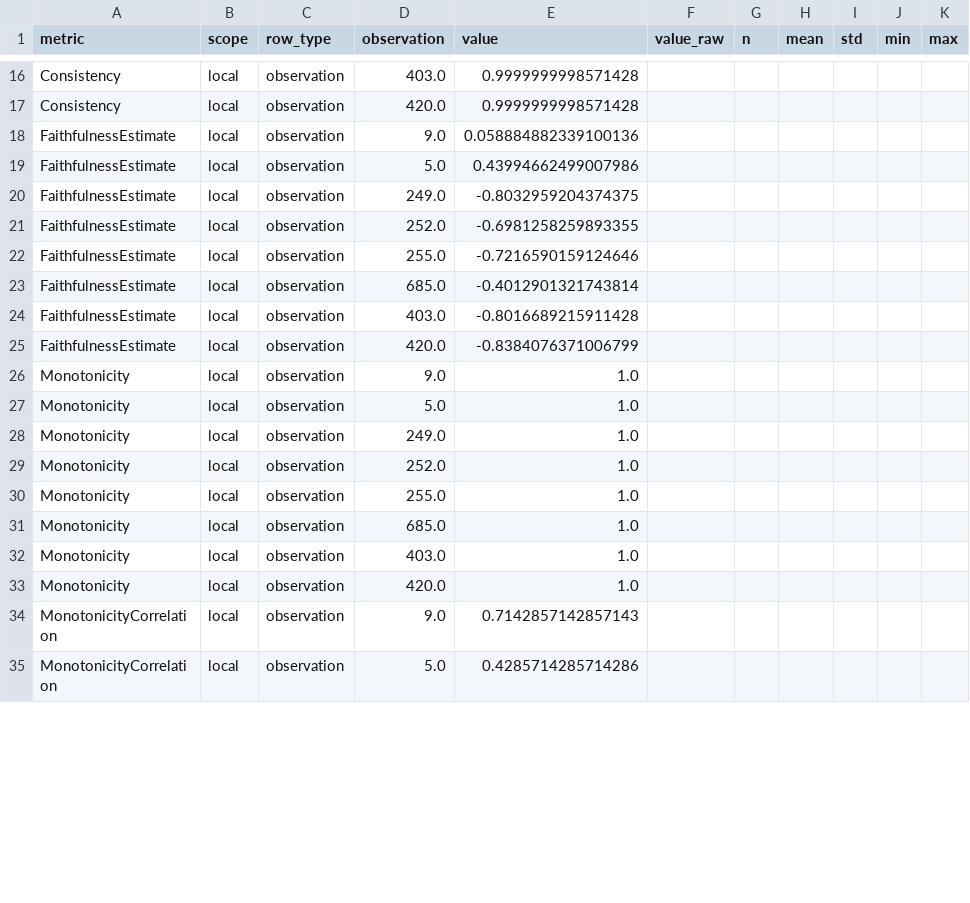
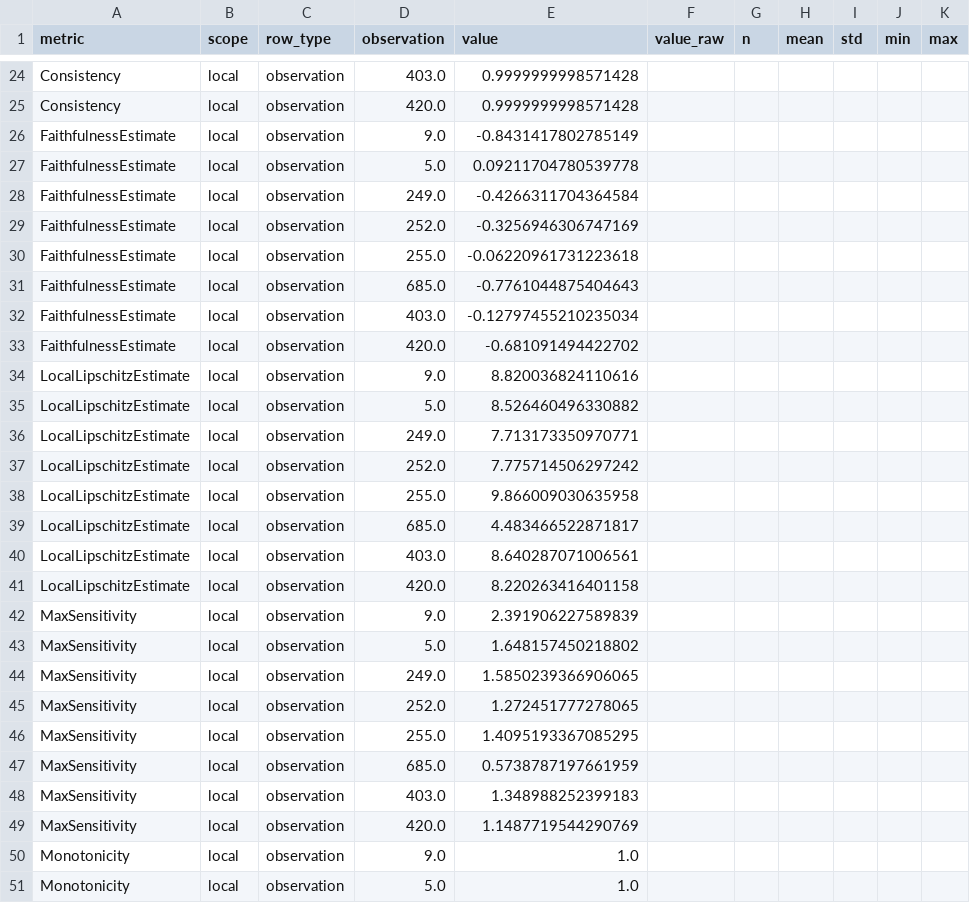
Before and after one commit to mayumar/XAI_metrics, a CSV file: results/metric_reports/hydraulic_HBOS_lime_metrics_report_observations.csv, drawn as a sheet; only a part is shown, gaps mark what is left out; the shorter side is filled out with more unchanged rows; the diff covers the shown part only.

```diff
--- a/results/metric_reports/hydraulic_HBOS_lime_metrics_report_observations.csv
+++ b/results/metric_reports/hydraulic_HBOS_lime_metrics_report_observations.csv
@@ -17,10 +25,26 @@ Consistency,local,observation,403.0,0.9999999998571428,,,,,,
 Consistency,local,observation,420.0,0.9999999998571428,,,,,,
-FaithfulnessEstimate,local,observation,9.0,0.058884882339100136,,,,,,
-FaithfulnessEstimate,local,observation,5.0,0.43994662499007986,,,,,,
-FaithfulnessEstimate,local,observation,249.0,-0.8032959204374375,,,,,,
-FaithfulnessEstimate,local,observation,252.0,-0.6981258259893355,,,,,,
-FaithfulnessEstimate,local,observation,255.0,-0.7216590159124646,,,,,,
-FaithfulnessEstimate,local,observation,685.0,-0.4012901321743814,,,,,,
-FaithfulnessEstimate,local,observation,403.0,-0.8016689215911428,,,,,,
-FaithfulnessEstimate,local,observation,420.0,-0.8384076371006799,,,,,,
+FaithfulnessEstimate,local,observation,9.0,-0.8431417802785149,,,,,,
+FaithfulnessEstimate,local,observation,5.0,0.09211704780539778,,,,,,
+FaithfulnessEstimate,local,observation,249.0,-0.4266311704364584,,,,,,
+FaithfulnessEstimate,local,observation,252.0,-0.3256946306747169,,,,,,
+FaithfulnessEstimate,local,observation,255.0,-0.06220961731223618,,,,,,
+FaithfulnessEstimate,local,observation,685.0,-0.7761044875404643,,,,,,
+FaithfulnessEstimate,local,observation,403.0,-0.12797455210235034,,,,,,
+FaithfulnessEstimate,local,observation,420.0,-0.681091494422702,,,,,,
+LocalLipschitzEstimate,local,observation,9.0,8.820036824110616,,,,,,
+LocalLipschitzEstimate,local,observation,5.0,8.526460496330882,,,,,,
+LocalLipschitzEstimate,local,observation,249.0,7.713173350970771,,,,,,
+LocalLipschitzEstimate,local,observation,252.0,7.775714506297242,,,,,,
+LocalLipschitzEstimate,local,observation,255.0,9.866009030635958,,,,,,
+LocalLipschitzEstimate,local,observation,685.0,4.483466522871817,,,,,,
+LocalLipschitzEstimate,local,observation,403.0,8.640287071006561,,,,,,
+LocalLipschitzEstimate,local,observation,420.0,8.220263416401158,,,,,,
+MaxSensitivity,local,observation,9.0,2.391906227589839,,,,,,
+MaxSensitivity,local,observation,5.0,1.648157450218802,,,,,,
+MaxSensitivity,local,observation,249.0,1.5850239366906065,,,,,,
+MaxSensitivity,local,observation,252.0,1.272451777278065,,,,,,
+MaxSensitivity,local,observation,255.0,1.4095193367085295,,,,,,
+MaxSensitivity,local,observation,685.0,0.5738787197661959,,,,,,
+MaxSensitivity,local,observation,403.0,1.348988252399183,,,,,,
+MaxSensitivity,local,observation,420.0,1.1487719544290769,,,,,,
 Monotonicity,local,observation,9.0,1.0,,,,,,
```
Also changed, not shown: 16 added rows and 18 edited cells elsewhere in this file, results/metric_reports/hydraulic_AutoEncoder_lime_metrics_report_observations.csv, results/metric_reports/hydraulic_ECOD_lime_metrics_report_observations.csv, 37 other files.
